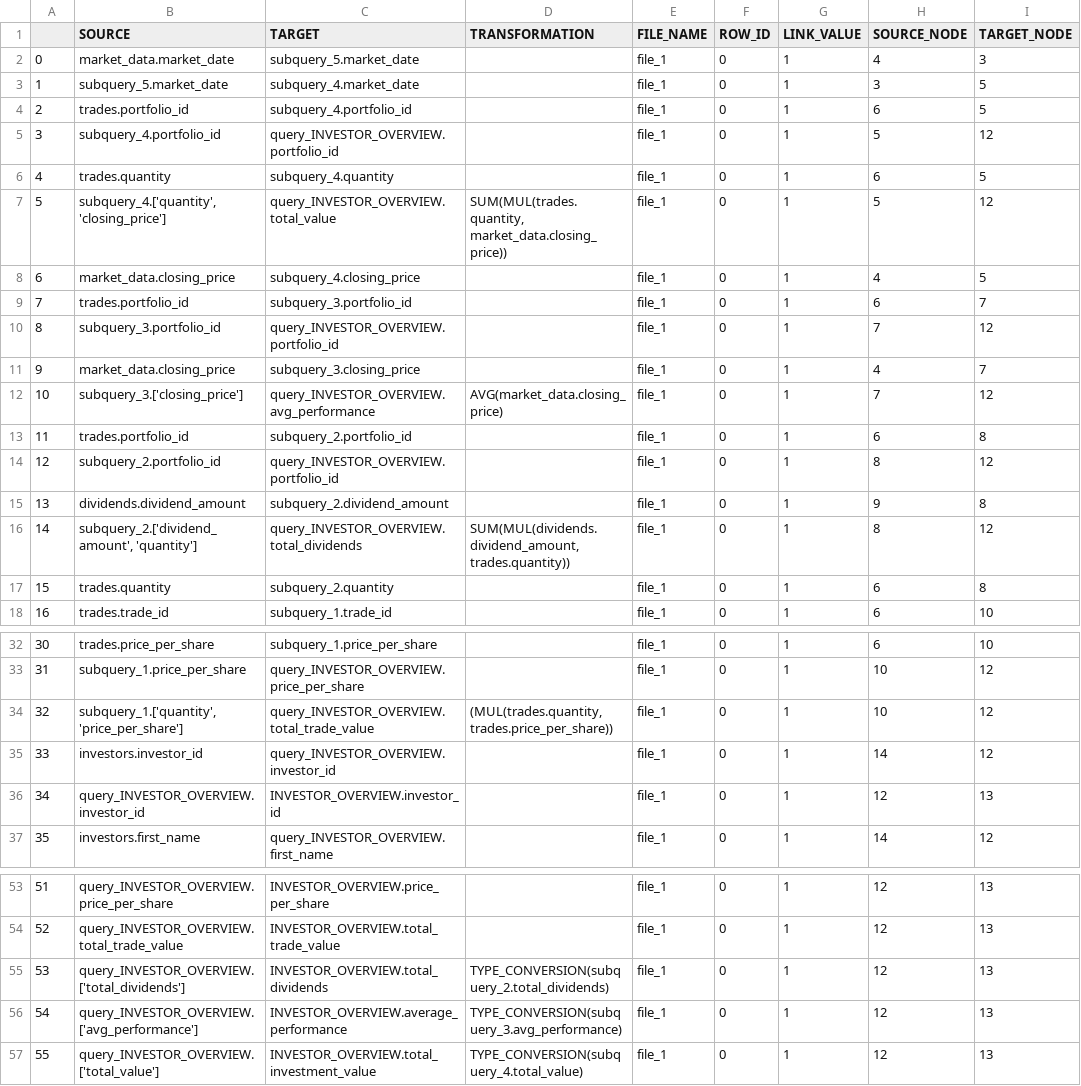
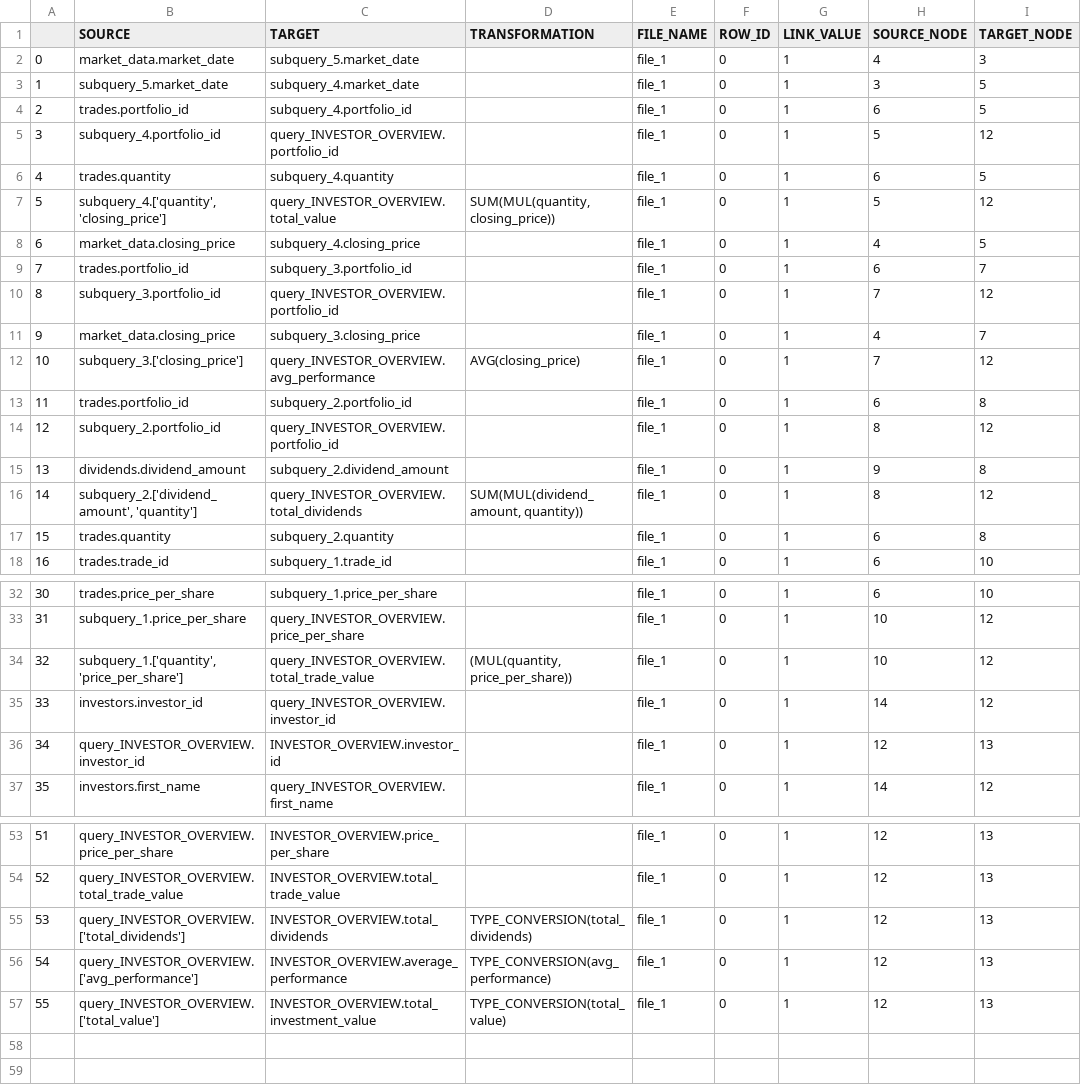
Before and after one commit to mountanalytics/sql_code_parser_lineages, a CSV file: data/output-tables/lineages/lineage-investor_overview.csv, drawn as a sheet; only a part is shown, gaps mark what is left out; the diff names each change by its address in the sheet, - before the commit and + after, or states it on an @@ line.

```diff
--- a/data/output-tables/lineages/lineage-investor_overview.csv
+++ b/data/output-tables/lineages/lineage-investor_overview.csv
-D7 (TRANSFORMATION): SUM(MUL(trades.quantity, market_data.closing_price))
+D7 (TRANSFORMATION): SUM(MUL(quantity, closing_price))
-D12 (TRANSFORMATION): AVG(market_data.closing_price)
+D12 (TRANSFORMATION): AVG(closing_price)
-D16 (TRANSFORMATION): SUM(MUL(dividends.dividend_amount, trades.quantity))
+D16 (TRANSFORMATION): SUM(MUL(dividend_amount, quantity))
-D34 (TRANSFORMATION): (MUL(trades.quantity, trades.price_per_share))
+D34 (TRANSFORMATION): (MUL(quantity, price_per_share))
-D55 (TRANSFORMATION): TYPE_CONVERSION(subquery_2.total_dividends)
+D55 (TRANSFORMATION): TYPE_CONVERSION(total_dividends)
-D56 (TRANSFORMATION): TYPE_CONVERSION(subquery_3.avg_performance)
+D56 (TRANSFORMATION): TYPE_CONVERSION(avg_performance)
-D57 (TRANSFORMATION): TYPE_CONVERSION(subquery_4.total_value)
+D57 (TRANSFORMATION): TYPE_CONVERSION(total_value)
```
Also changed, not shown: data/output-tables/lineages/lineage-SUPPLIERS_ANALYSIS.csv, 1 other file.
